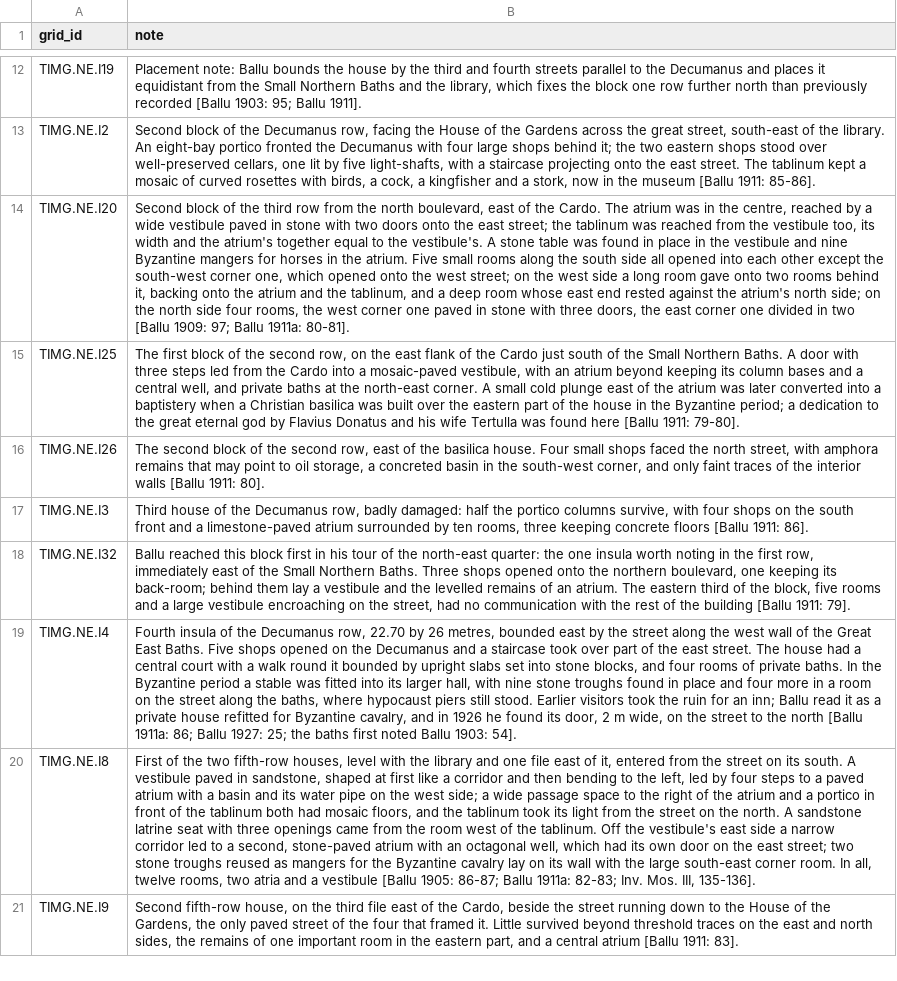
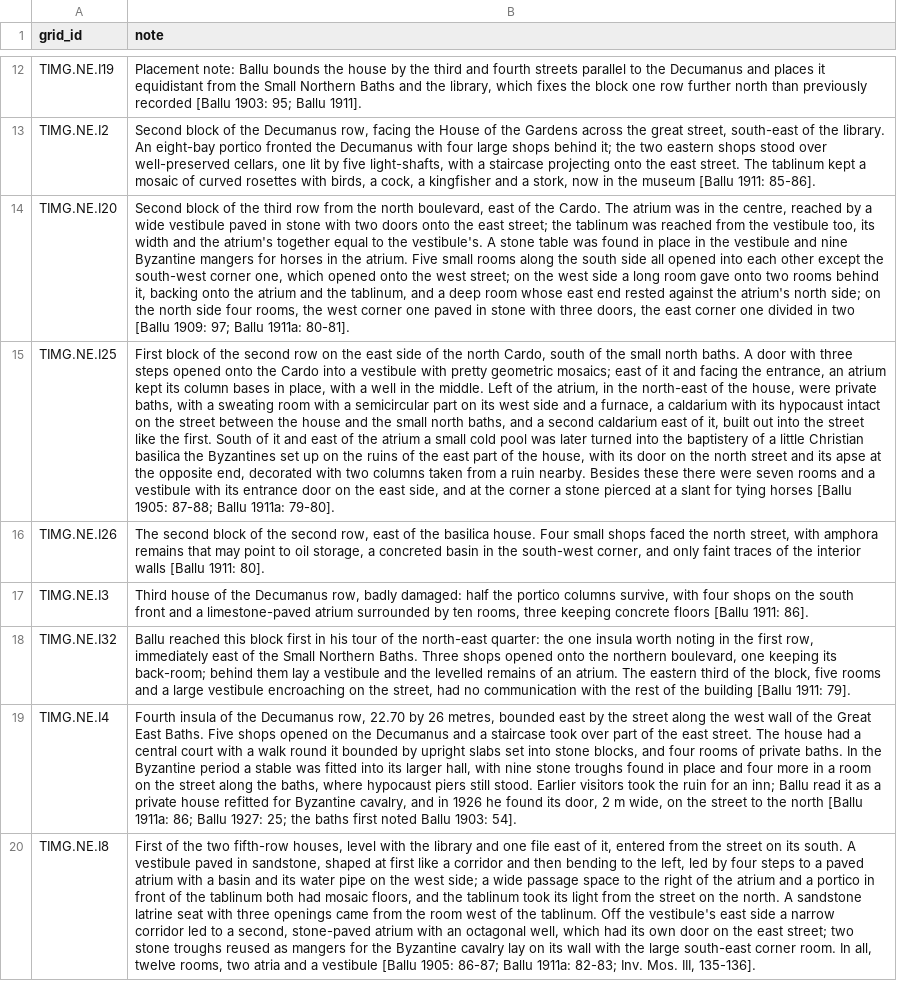
Before and after one commit to kimedher/timgadhouses, a CSV file: scripts/public_notes.csv, drawn as a sheet; only a part is shown, gaps mark what is left out; the shorter side is filled out with more unchanged rows; the diff names each change by its address in the sheet, - before the commit and + after, or states it on an @@ line.

```diff
--- a/scripts/public_notes.csv
+++ b/scripts/public_notes.csv
-B15 (note): The first block of the second row, on the east flank of the Cardo just south of the Small Northern Baths. A door with three steps led from the Cardo into a mosaic-paved vestibule, with an atrium beyond keeping its column bases and a central well, and private baths at the north-east corner. A small cold plunge east of the atrium was later converted into a baptistery when a Christian basilica was built over the eastern part of the house in the Byzantine period; a dedication to the great eternal god by Flavius Donatus and his wife Tertulla was found here [Ballu 1911: 79-80].
+B15 (note): First block of the second row on the east side of the north Cardo, south of the small north baths. A door with three steps opened onto the Cardo into a vestibule with pretty geometric mosaics; east of it and facing the entrance, an atrium kept its column bases in place, with a well in the middle. Left of the atrium, in the north-east of the house, were private baths, with a sweating room with a semicircular part on its west side and a furnace, a caldarium with its hypocaust intact on the street between the house and the small north baths, and a second caldarium east of it, built out into the street like the first. South of it and east of the atrium a small cold pool was later turned into the baptistery of a little Christian basilica the Byzantines set up on the ruins of the east part of the house, with its door on the north street and its apse at the opposite end, decorated with two columns taken from a ruin nearby. Besides these there were seven rooms and a vestibule with its entrance door on the east side, and at the corner a stone pierced at a slant for tying horses [Ballu 1905: 87-88; Ballu 1911a: 79-80].
```
Also changed, not shown: scripts/analysis_status.csv, 18 other files.
